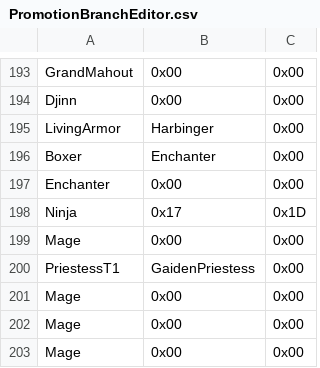
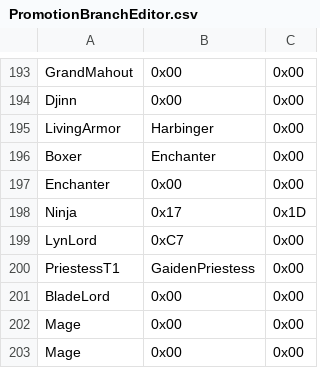
Before and after one commit to priestess-ii/SkillSystem, a CSV file: Tables/NightmareModules/CharactersClasses/PromotionBranchEditor.csv, drawn as a sheet; only a part is shown, gaps mark what is left out.

```diff
--- a/Tables/NightmareModules/CharactersClasses/PromotionBranchEditor.csv
+++ b/Tables/NightmareModules/CharactersClasses/PromotionBranchEditor.csv
@@ -198,5 +198,5 @@ Enchanter,0x00,0x00
 Ninja,0x17,0x1D
-Mage,0x00,0x00
+LynLord,0xC7,0x00
 PriestessT1,GaidenPriestess,0x00
-Mage,0x00,0x00
+BladeLord,0x00,0x00
 Mage,0x00,0x00
```
Also changed, not shown: Tables/NightmareModules/CharactersClasses/ClassTable.csv.
